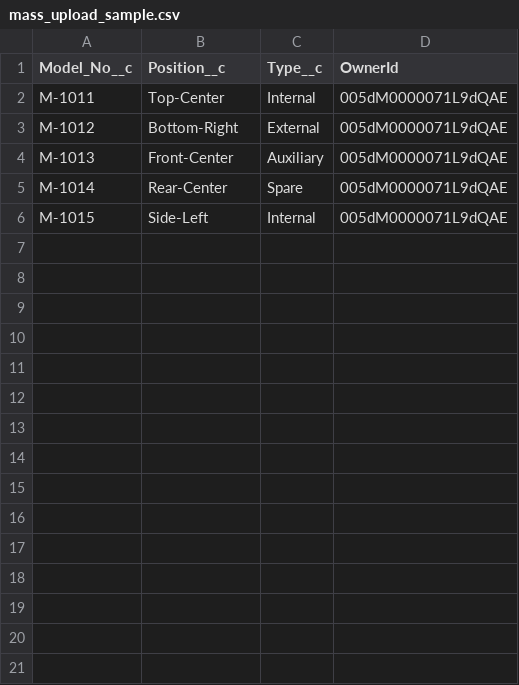
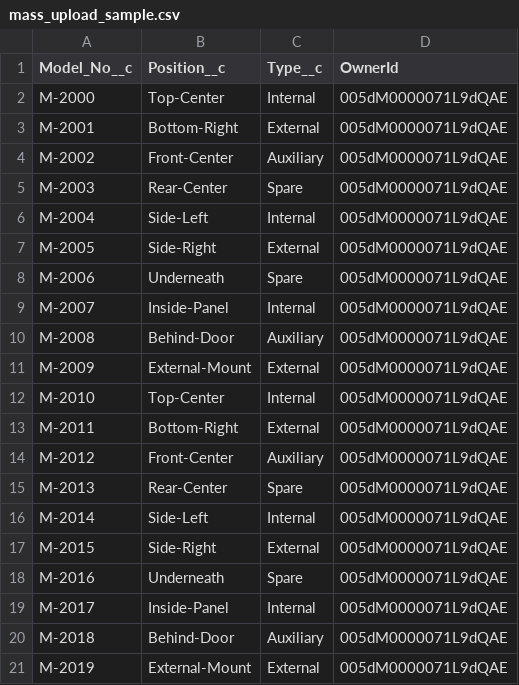
Before and after one commit to Dpaace/Salesforce-Metadata-Generator-UI, a CSV file: mass_upload_sample.csv, drawn as a sheet.

```diff
--- a/mass_upload_sample.csv
+++ b/mass_upload_sample.csv
@@ -1,6 +1,21 @@
 Model_No__c,Position__c,Type__c,OwnerId
-M-1011,Top-Center,Internal,005dM0000071L9dQAE
-M-1012,Bottom-Right,External,005dM0000071L9dQAE
-M-1013,Front-Center,Auxiliary,005dM0000071L9dQAE
-M-1014,Rear-Center,Spare,005dM0000071L9dQAE
-M-1015,Side-Left,Internal,005dM0000071L9dQAE
+M-2000,Top-Center,Internal,005dM0000071L9dQAE
+M-2001,Bottom-Right,External,005dM0000071L9dQAE
+M-2002,Front-Center,Auxiliary,005dM0000071L9dQAE
+M-2003,Rear-Center,Spare,005dM0000071L9dQAE
+M-2004,Side-Left,Internal,005dM0000071L9dQAE
+M-2005,Side-Right,External,005dM0000071L9dQAE
+M-2006,Underneath,Spare,005dM0000071L9dQAE
+M-2007,Inside-Panel,Internal,005dM0000071L9dQAE
+M-2008,Behind-Door,Auxiliary,005dM0000071L9dQAE
+M-2009,External-Mount,External,005dM0000071L9dQAE
+M-2010,Top-Center,Internal,005dM0000071L9dQAE
+M-2011,Bottom-Right,External,005dM0000071L9dQAE
+M-2012,Front-Center,Auxiliary,005dM0000071L9dQAE
+M-2013,Rear-Center,Spare,005dM0000071L9dQAE
+M-2014,Side-Left,Internal,005dM0000071L9dQAE
+M-2015,Side-Right,External,005dM0000071L9dQAE
+M-2016,Underneath,Spare,005dM0000071L9dQAE
+M-2017,Inside-Panel,Internal,005dM0000071L9dQAE
+M-2018,Behind-Door,Auxiliary,005dM0000071L9dQAE
+M-2019,External-Mount,External,005dM0000071L9dQAE
```
Also changed, not shown: Bulk_Test_5.csv, 31 other files.
